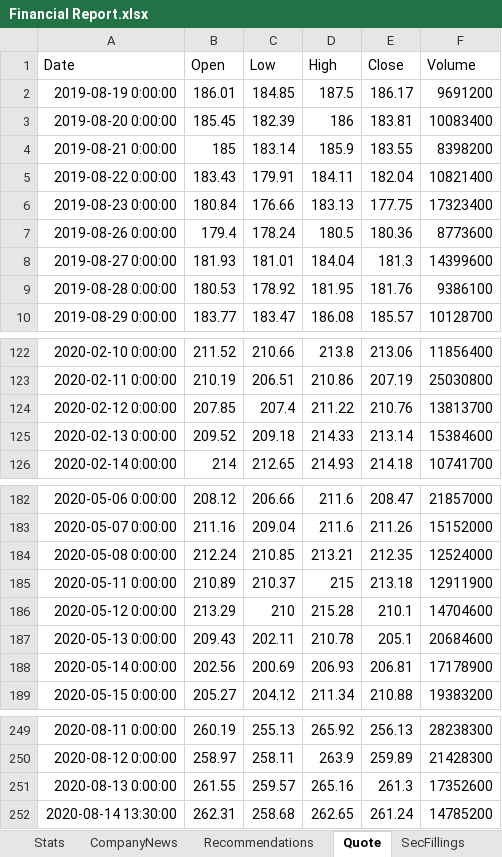
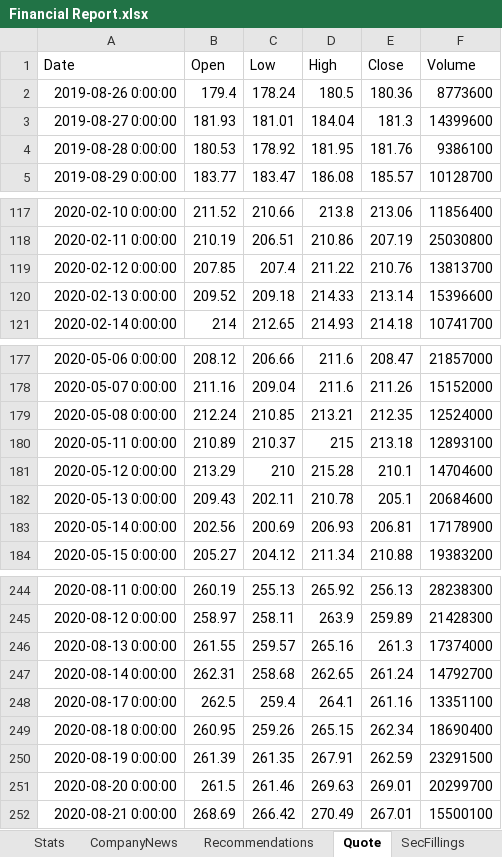
Before and after one commit to JakubPluta/stock-screener, an Excel workbook: src/main/python/output/Financial Report.xlsx, sheet Quote, drawn as a sheet; only a part is shown, gaps mark what is left out; values as stored, in another font and other column widths than the file's, no borders; conditional formats and table styles not drawn; removed rows and columns are numbered as before the commit, all else as after; the diff names each change by its address in the sheet, - before the commit and + after, or states it on an @@ line.

```diff
--- a/src/main/python/output/Financial Report.xlsx (sheet Quote)
+++ b/src/main/python/output/Financial Report.xlsx (sheet Quote)
-row 2: 2019-08-19 0:00:00 | 186.01 | 184.85 | 187.5 | 186.17 | 9691200
-row 3: 2019-08-20 0:00:00 | 185.45 | 182.39 | 186 | 183.81 | 10083400
-row 4: 2019-08-21 0:00:00 | 185 | 183.14 | 185.9 | 183.55 | 8398200
-row 5: 2019-08-22 0:00:00 | 183.43 | 179.91 | 184.11 | 182.04 | 10821400
-row 6: 2019-08-23 0:00:00 | 180.84 | 176.66 | 183.13 | 177.75 | 17323400
-F120 (Volume): 15384600
+F120 (Volume): 15396600
-F180 (Volume): 12911900
+F180 (Volume): 12893100
-F246 (Volume): 17352600
+F246 (Volume): 17374000
-A247 (Date): 2020-08-14 13:30:00
+A247 (Date): 2020-08-14 0:00:00
-F247 (Volume): 14785200
+F247 (Volume): 14792700
+row 248: 2020-08-17 0:00:00 | 262.5 | 259.4 | 264.1 | 261.16 | 13351100
+row 249: 2020-08-18 0:00:00 | 260.95 | 259.26 | 265.15 | 262.34 | 18690400
+row 250: 2020-08-19 0:00:00 | 261.39 | 261.35 | 267.91 | 262.59 | 23291500
+row 251: 2020-08-20 0:00:00 | 261.5 | 261.46 | 269.63 | 269.01 | 20299700
+row 252: 2020-08-21 0:00:00 | 268.69 | 266.42 | 270.49 | 267.01 | 15500100
```
Also changed, not shown: sheet CompanyNews, sheet SecFillings, sheet Company, 5 other files.
